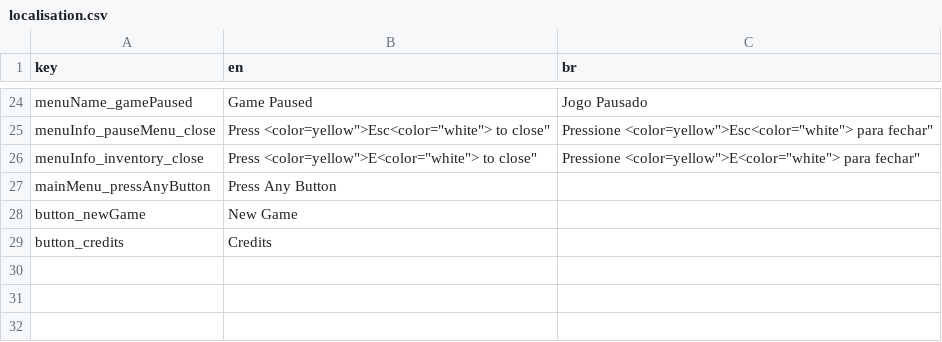
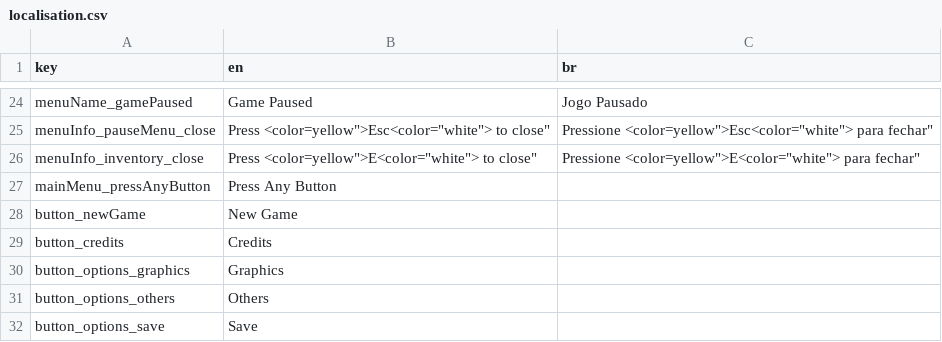
Before and after one commit to SGCastilho/ProjectUnholy, a CSV file: UnholySource/Assets/Resources/Localisation/localisation.csv, drawn as a sheet; only a part is shown, gaps mark what is left out; the diff names each change by its address in the sheet, - before the commit and + after, or states it on an @@ line.

Commit message:
Options menu started

```diff
--- a/UnholySource/Assets/Resources/Localisation/localisation.csv
+++ b/UnholySource/Assets/Resources/Localisation/localisation.csv
+row 30: button_options_graphics | Graphics
+row 31: button_options_others | Others
+row 32: button_options_save | Save
```
Also changed, not shown: 4 other files.
